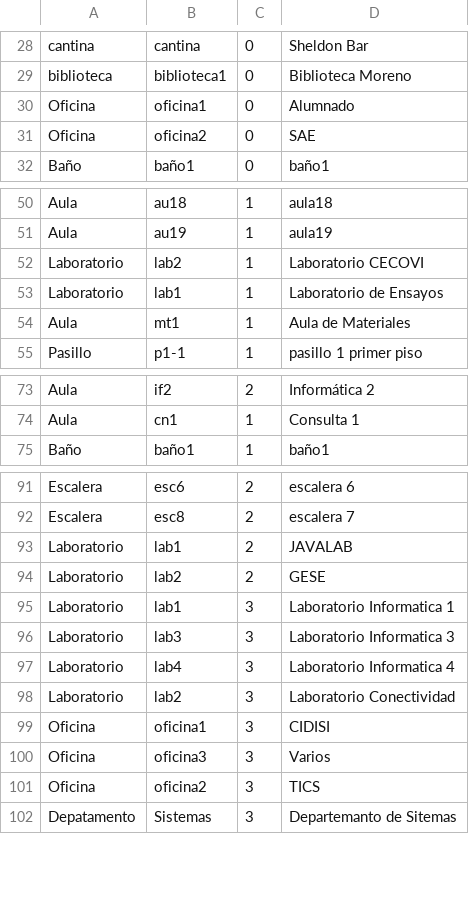
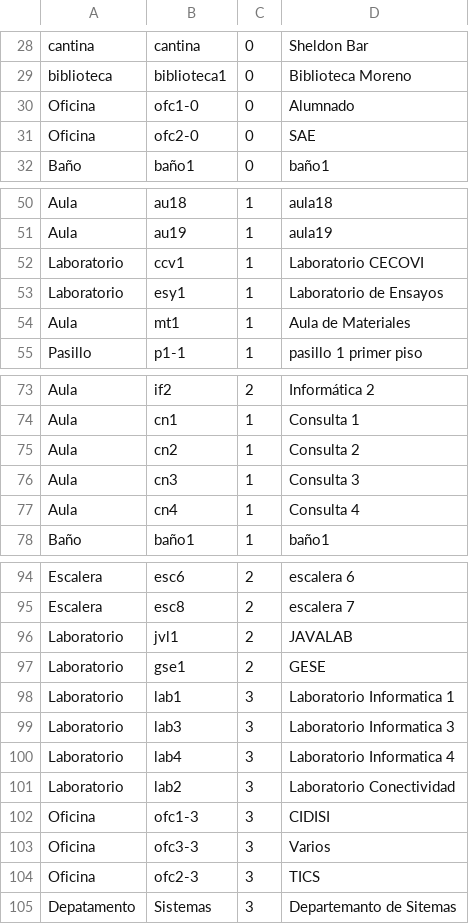
Before and after one commit to mfcicerchia/IA2016-TPparte1, a CSV file: TPIA2016/archivosCSV/habitaciones2.csv, drawn as a sheet; only a part is shown, gaps mark what is left out; the diff covers the shown part only.

```diff
--- a/TPIA2016/archivosCSV/habitaciones2.csv
+++ b/TPIA2016/archivosCSV/habitaciones2.csv
@@ -29,4 +29,4 @@ cantina,cantina,0,Sheldon Bar
 biblioteca,biblioteca1,0,Biblioteca Moreno
-Oficina,oficina1,0,Alumnado
-Oficina,oficina2,0,SAE
+Oficina,ofc1-0,0,Alumnado
+Oficina,ofc2-0,0,SAE
 Baño,baño1,0,baño1
@@ -51,4 +51,4 @@ Aula,au18,1,aula18
 Aula,au19,1,aula19
-Laboratorio,lab2,1,Laboratorio CECOVI
-Laboratorio,lab1,1,Laboratorio de Ensayos
+Laboratorio,ccv1,1,Laboratorio CECOVI
+Laboratorio,esy1,1,Laboratorio de Ensayos
 Aula,mt1,1,Aula de Materiales
@@ -74,2 +74,5 @@ Aula,if2,2,Informática 2
 Aula,cn1,1,Consulta 1
+Aula,cn2,1,Consulta 2
+Aula,cn3,1,Consulta 3
+Aula,cn4,1,Consulta 4
 Baño,baño1,1,baño1
@@ -92,4 +95,4 @@ Escalera,esc6,2,escalera 6
 Escalera,esc8,2,escalera 7
-Laboratorio,lab1,2,JAVALAB
-Laboratorio,lab2,2,GESE
+Laboratorio,jvl1,2,JAVALAB
+Laboratorio,gse1,2,GESE
 Laboratorio,lab1,3,Laboratorio Informatica 1
@@ -98,5 +101,5 @@ Laboratorio,lab4,3,Laboratorio Informatica 4
 Laboratorio,lab2,3,Laboratorio Conectividad
-Oficina,oficina1,3,CIDISI
-Oficina,oficina3,3,Varios
-Oficina,oficina2,3,TICS
+Oficina,ofc1-3,3,CIDISI
+Oficina,ofc3-3,3,Varios
+Oficina,ofc2-3,3,TICS
 Depatamento,Sistemas,3,Departemanto de Sitemas
```
Also changed, not shown: 3 edited cells elsewhere in this file, TPIA2016/archivosCSV/conexiones2.csv.
